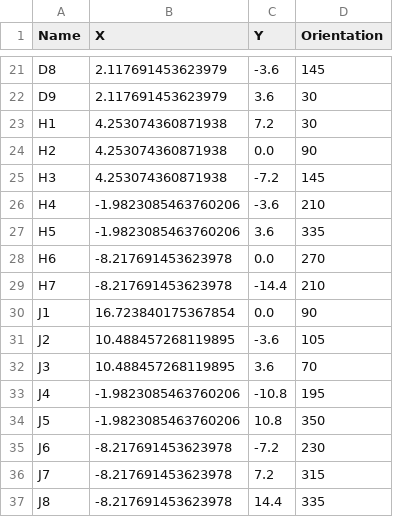
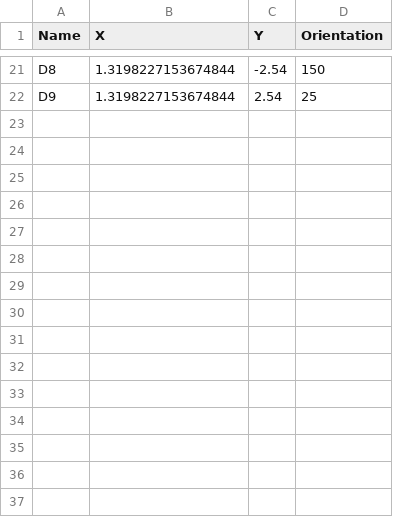
Before and after one commit to koopero/Plato, a CSV file: Plato_A1/output/Plato_A1_LEDs.csv, drawn as a sheet; only a part is shown, gaps mark what is left out; the diff covers the shown part only; the diff names each change by its address in the sheet, - before the commit and + after, or states it on an @@ line.

```diff
--- a/Plato_A1/output/Plato_A1_LEDs.csv
+++ b/Plato_A1/output/Plato_A1_LEDs.csv
-B21:B22 (X): 2.117691453623979
+B21:B22 (X): 1.3198227153674844
-C21 (Y): -3.6
+C21 (Y): -2.54
-D21 (Orientation): 145
+D21 (Orientation): 150
-C22 (Y): 3.6
+C22 (Y): 2.54
-D22 (Orientation): 30
+D22 (Orientation): 25
-row 23: H1 | 4.253074360871938 | 7.2 | 30
-row 24: H2 | 4.253074360871938 | 0.0 | 90
-row 25: H3 | 4.253074360871938 | -7.2 | 145
-row 26: H4 | -1.9823085463760206 | -3.6 | 210
-row 27: H5 | -1.9823085463760206 | 3.6 | 335
-row 28: H6 | -8.217691453623978 | 0.0 | 270
-row 29: H7 | -8.217691453623978 | -14.4 | 210
-row 30: J1 | 16.723840175367854 | 0.0 | 90
-row 31: J2 | 10.488457268119895 | -3.6 | 105
-row 32: J3 | 10.488457268119895 | 3.6 | 70
-row 33: J4 | -1.9823085463760206 | -10.8 | 195
-row 34: J5 | -1.9823085463760206 | 10.8 | 350
-row 35: J6 | -8.217691453623978 | -7.2 | 230
-row 36: J7 | -8.217691453623978 | 7.2 | 315
-row 37: J8 | -8.217691453623978 | 14.4 | 335
```
Also changed, not shown: 41 edited cells elsewhere in this file, 28 other files.
